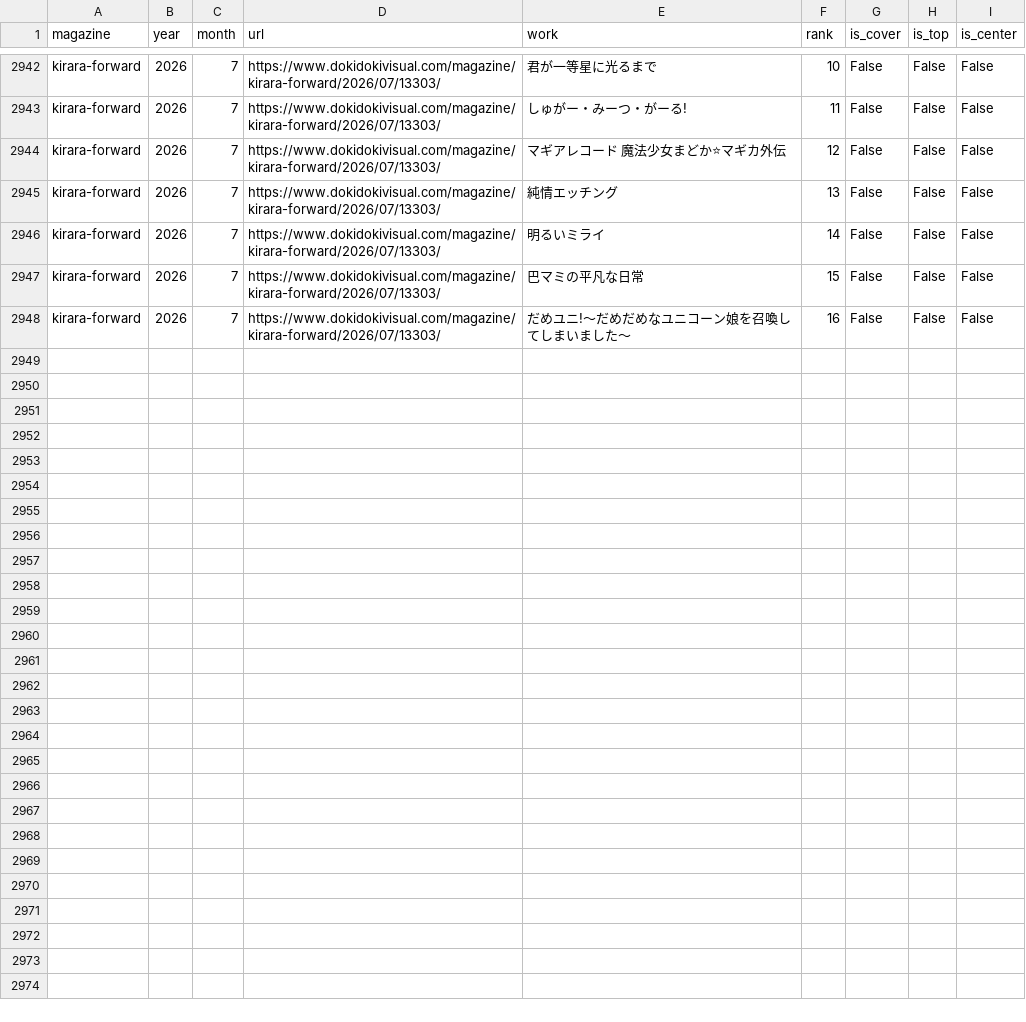
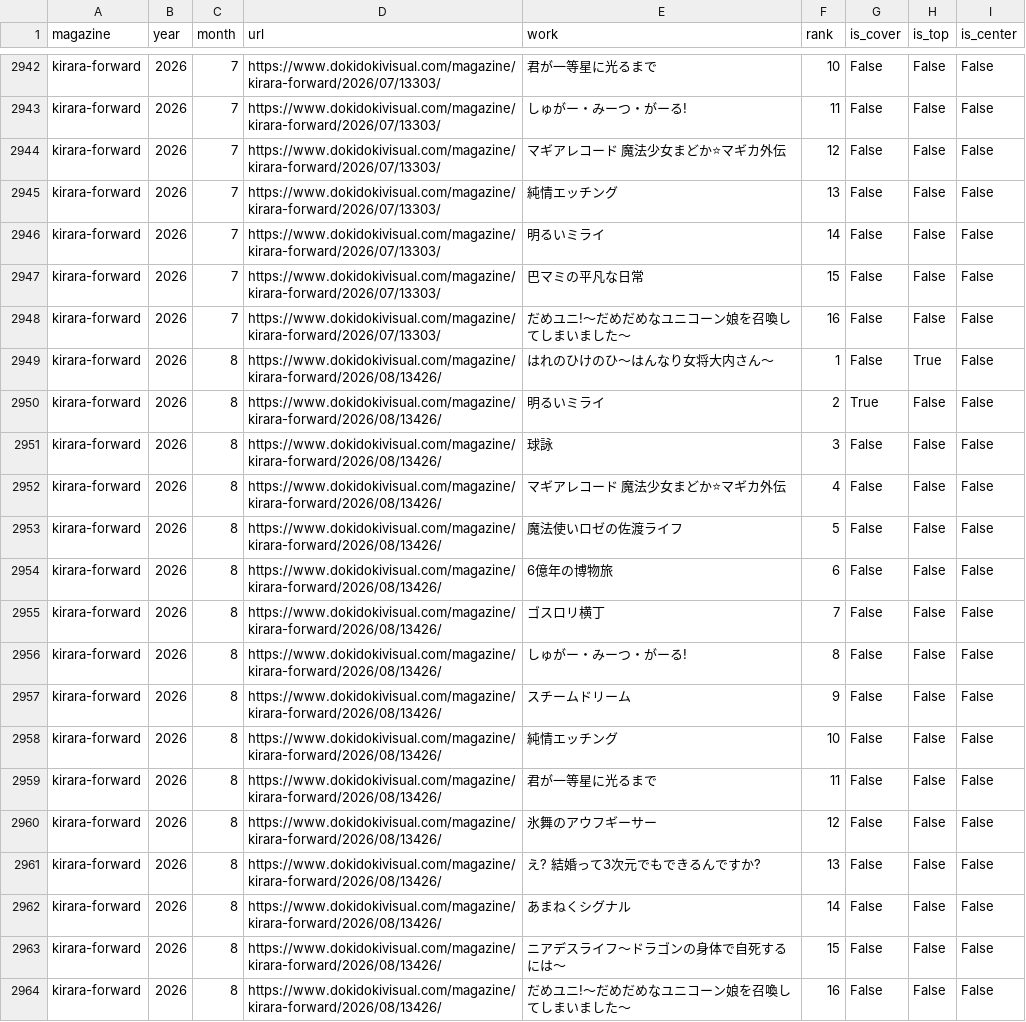
Before and after one commit to tyabannotami/kirara-stats, a CSV file: data/raw/kirara-forward.csv, drawn as a sheet; only a part is shown, gaps mark what is left out; the diff names each change by its address in the sheet, - before the commit and + after, or states it on an @@ line.

```diff
--- a/data/raw/kirara-forward.csv
+++ b/data/raw/kirara-forward.csv
+row 2949: kirara-forward | 2026 | 8 | https://www.dokidokivisual.com/magazine/kirara-forward/2026/08/13426/ | はれのひけのひ〜はんなり女将大内さん〜 | 1 | False | True | False
+row 2950: kirara-forward | 2026 | 8 | https://www.dokidokivisual.com/magazine/kirara-forward/2026/08/13426/ | 明るいミライ | 2 | True | False | False
+row 2951: kirara-forward | 2026 | 8 | https://www.dokidokivisual.com/magazine/kirara-forward/2026/08/13426/ | 球詠 | 3 | False | False | False
+row 2952: kirara-forward | 2026 | 8 | https://www.dokidokivisual.com/magazine/kirara-forward/2026/08/13426/ | マギアレコード 魔法少女まどか⭐マギカ外伝 | 4 | False | False | False
+row 2953: kirara-forward | 2026 | 8 | https://www.dokidokivisual.com/magazine/kirara-forward/2026/08/13426/ | 魔法使いロゼの佐渡ライフ | 5 | False | False | False
+row 2954: kirara-forward | 2026 | 8 | https://www.dokidokivisual.com/magazine/kirara-forward/2026/08/13426/ | 6億年の博物旅 | 6 | False | False | False
+row 2955: kirara-forward | 2026 | 8 | https://www.dokidokivisual.com/magazine/kirara-forward/2026/08/13426/ | ゴスロリ横丁 | 7 | False | False | False
+row 2956: kirara-forward | 2026 | 8 | https://www.dokidokivisual.com/magazine/kirara-forward/2026/08/13426/ | しゅがー・みーつ・がーる! | 8 | False | False | False
+row 2957: kirara-forward | 2026 | 8 | https://www.dokidokivisual.com/magazine/kirara-forward/2026/08/13426/ | スチームドリーム | 9 | False | False | False
+row 2958: kirara-forward | 2026 | 8 | https://www.dokidokivisual.com/magazine/kirara-forward/2026/08/13426/ | 純情エッチング | 10 | False | False | False
+row 2959: kirara-forward | 2026 | 8 | https://www.dokidokivisual.com/magazine/kirara-forward/2026/08/13426/ | 君が一等星に光るまで | 11 | False | False | False
+row 2960: kirara-forward | 2026 | 8 | https://www.dokidokivisual.com/magazine/kirara-forward/2026/08/13426/ | 氷舞のアウフギーサー | 12 | False | False | False
+row 2961: kirara-forward | 2026 | 8 | https://www.dokidokivisual.com/magazine/kirara-forward/2026/08/13426/ | え? 結婚って3次元でもできるんですか? | 13 | False | False | False
+row 2962: kirara-forward | 2026 | 8 | https://www.dokidokivisual.com/magazine/kirara-forward/2026/08/13426/ | あまねくシグナル | 14 | False | False | False
+row 2963: kirara-forward | 2026 | 8 | https://www.dokidokivisual.com/magazine/kirara-forward/2026/08/13426/ | ニアデスライフ〜ドラゴンの身体で自死するには〜 | 15 | False | False | False
+row 2964: kirara-forward | 2026 | 8 | https://www.dokidokivisual.com/magazine/kirara-forward/2026/08/13426/ | だめユニ!〜だめだめなユニコーン娘を召喚してしまいました〜 | 16 | False | False | False
```
Also changed, not shown: tools/kirara_issue_urls.csv, 1 other file.
